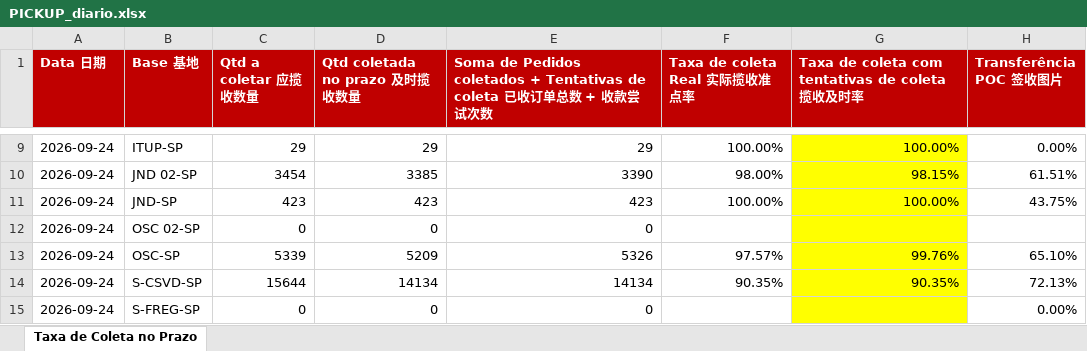
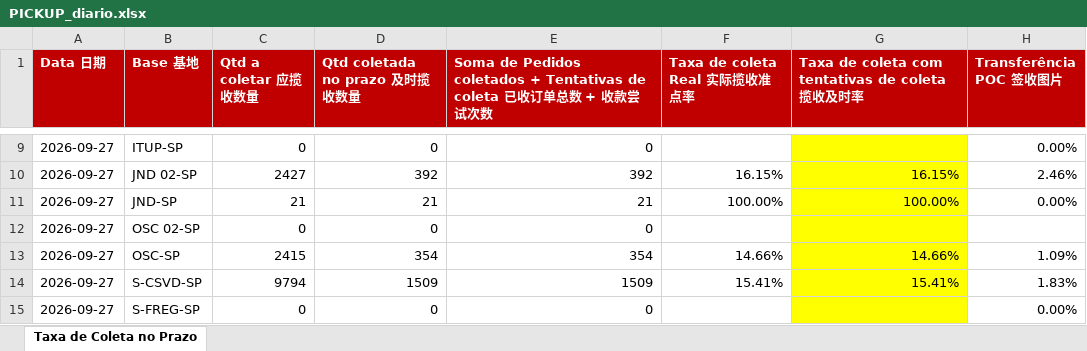
Before and after one commit to guiisilva18-cpu/automacao-pickup-dropoff, an Excel workbook: output/PICKUP_diario.xlsx, sheet Taxa de Coleta no Prazo, drawn as a sheet; only a part is shown, gaps mark what is left out; values as stored, in another font and other column widths than the file's, no borders; the diff covers the shown part only; the diff names each change by its address in the sheet, - before the commit and + after, or states it on an @@ line.

```diff
--- a/output/PICKUP_diario.xlsx (sheet Taxa de Coleta no Prazo)
+++ b/output/PICKUP_diario.xlsx (sheet Taxa de Coleta no Prazo)
-A9:A15 (Data 日期): 2026-09-24
+A9:A15 (Data 日期): 2026-09-27
-C9 (Qtd a coletar 应揽收数量): 29
+C9 (Qtd a coletar 应揽收数量): 0
-D9 (Qtd coletada no prazo 及时揽收数量): 29
+D9 (Qtd coletada no prazo 及时揽收数量): 0
-E9: 29
+E9: 0
-F9 (Taxa de coleta Real 实际揽收准点率): 100.00%
+F9 (Taxa de coleta Real 实际揽收准点率): (empty)
-G9: 100.00%
+G9: (empty)
-C10 (Qtd a coletar 应揽收数量): 3454
+C10 (Qtd a coletar 应揽收数量): 2427
-D10 (Qtd coletada no prazo 及时揽收数量): 3385
+D10 (Qtd coletada no prazo 及时揽收数量): 392
-E10: 3390
+E10: 392
-F10 (Taxa de coleta Real 实际揽收准点率): 98.00%
+F10 (Taxa de coleta Real 实际揽收准点率): 16.15%
-G10: 98.15%
+G10: 16.15%
-H10 (Transferência POC 签收图片): 61.51%
+H10 (Transferência POC 签收图片): 2.46%
-C11 (Qtd a coletar 应揽收数量): 423
+C11 (Qtd a coletar 应揽收数量): 21
-D11 (Qtd coletada no prazo 及时揽收数量): 423
+D11 (Qtd coletada no prazo 及时揽收数量): 21
-E11: 423
+E11: 21
-H11 (Transferência POC 签收图片): 43.75%
+H11 (Transferência POC 签收图片): 0.00%
-C13 (Qtd a coletar 应揽收数量): 5339
+C13 (Qtd a coletar 应揽收数量): 2415
-D13 (Qtd coletada no prazo 及时揽收数量): 5209
+D13 (Qtd coletada no prazo 及时揽收数量): 354
-E13: 5326
+E13: 354
-F13 (Taxa de coleta Real 实际揽收准点率): 97.57%
+F13 (Taxa de coleta Real 实际揽收准点率): 14.66%
-G13: 99.76%
+G13: 14.66%
-H13 (Transferência POC 签收图片): 65.10%
+H13 (Transferência POC 签收图片): 1.09%
-C14 (Qtd a coletar 应揽收数量): 15644
+C14 (Qtd a coletar 应揽收数量): 9794
-D14 (Qtd coletada no prazo 及时揽收数量): 14134
+D14 (Qtd coletada no prazo 及时揽收数量): 1509
-E14: 14134
+E14: 1509
-F14 (Taxa de coleta Real 实际揽收准点率): 90.35%
+F14 (Taxa de coleta Real 实际揽收准点率): 15.41%
-G14: 90.35%
+G14: 15.41%
-H14 (Transferência POC 签收图片): 72.13%
+H14 (Transferência POC 签收图片): 1.83%
```
Also changed, not shown: 37 edited cells elsewhere in this sheet, output/PICKUP_painel_mensal.xlsx, 1 other file.
